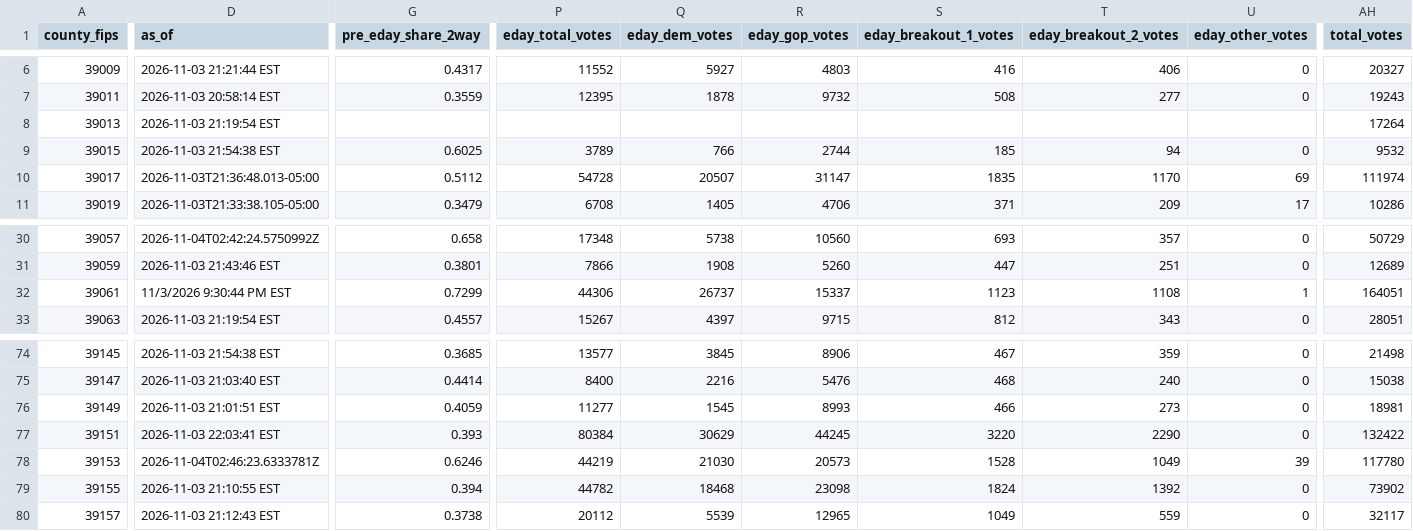
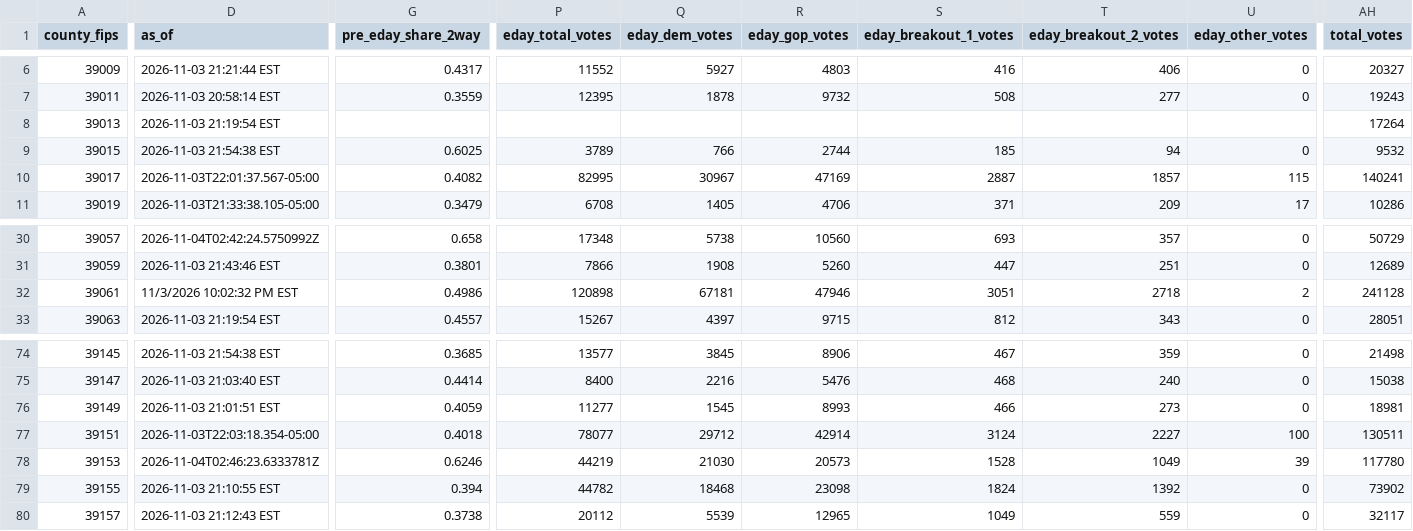
Before and after one commit to dscarvalone/scrapers2026, a CSV file: results/senate_by_timing.csv, drawn as a sheet; only a part is shown, gaps mark what is left out; the diff covers the shown part only; the diff names each change by its address in the sheet, - before the commit and + after, or states it on an @@ line.

Commit message:
Local results update (butler hamilton stark statewide) 2026-11-03 22:05 EST

```diff
--- a/results/senate_by_timing.csv
+++ b/results/senate_by_timing.csv
-D10 (as_of): 2026-11-03T21:36:48.013-05:00
+D10 (as_of): 2026-11-03T22:01:37.567-05:00
-G10 (pre_eday_share_2way): 0.5112
+G10 (pre_eday_share_2way): 0.4082
-P10 (eday_total_votes): 54728
+P10 (eday_total_votes): 82995
-Q10 (eday_dem_votes): 20507
+Q10 (eday_dem_votes): 30967
-R10 (eday_gop_votes): 31147
+R10 (eday_gop_votes): 47169
-S10 (eday_breakout_1_votes): 1835
+S10 (eday_breakout_1_votes): 2887
-T10 (eday_breakout_2_votes): 1170
+T10 (eday_breakout_2_votes): 1857
-U10 (eday_other_votes): 69
+U10 (eday_other_votes): 115
-AH10 (total_votes): 111974
+AH10 (total_votes): 140241
-D32 (as_of): 11/3/2026 9:30:44 PM EST
+D32 (as_of): 11/3/2026 10:02:32 PM EST
-G32 (pre_eday_share_2way): 0.7299
+G32 (pre_eday_share_2way): 0.4986
-P32 (eday_total_votes): 44306
+P32 (eday_total_votes): 120898
-Q32 (eday_dem_votes): 26737
+Q32 (eday_dem_votes): 67181
-R32 (eday_gop_votes): 15337
+R32 (eday_gop_votes): 47946
-S32 (eday_breakout_1_votes): 1123
+S32 (eday_breakout_1_votes): 3051
-T32 (eday_breakout_2_votes): 1108
+T32 (eday_breakout_2_votes): 2718
-U32 (eday_other_votes): 1
+U32 (eday_other_votes): 2
-AH32 (total_votes): 164051
+AH32 (total_votes): 241128
-D77 (as_of): 2026-11-03 22:03:41 EST
+D77 (as_of): 2026-11-03T22:03:18.354-05:00
-G77 (pre_eday_share_2way): 0.393
+G77 (pre_eday_share_2way): 0.4018
-P77 (eday_total_votes): 80384
+P77 (eday_total_votes): 78077
-Q77 (eday_dem_votes): 30629
+Q77 (eday_dem_votes): 29712
-R77 (eday_gop_votes): 44245
+R77 (eday_gop_votes): 42914
-S77 (eday_breakout_1_votes): 3220
+S77 (eday_breakout_1_votes): 3124
-T77 (eday_breakout_2_votes): 2290
+T77 (eday_breakout_2_votes): 2227
-U77 (eday_other_votes): 0
+U77 (eday_other_votes): 100
-AH77 (total_votes): 132422
+AH77 (total_votes): 130511
```
Also changed, not shown: 25 edited cells elsewhere in this file, counties/butler/data/summary_wide.csv, counties/hamilton/data/summary_wide.csv, 1 other file.
